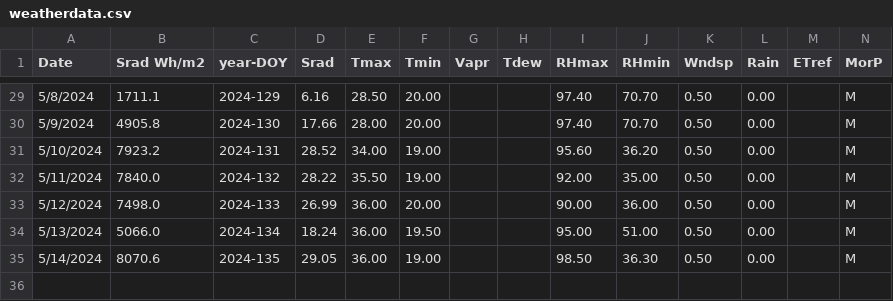
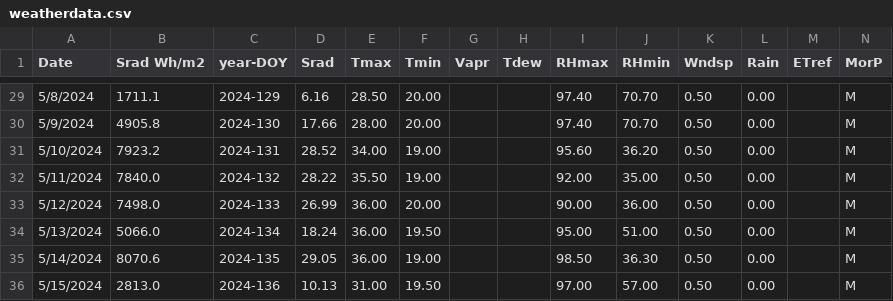
Before and after one commit to biotechdesigner/Btk_irrigation, a CSV file: btk_tests/btk_de_001_basil_2024/weatherdata.csv, drawn as a sheet; only a part is shown, gaps mark what is left out; the diff names each change by its address in the sheet, - before the commit and + after, or states it on an @@ line.

Commit message:
Day 136 data
weather and irrigation data uploaded of day 136

```diff
--- a/btk_tests/btk_de_001_basil_2024/weatherdata.csv
+++ b/btk_tests/btk_de_001_basil_2024/weatherdata.csv
+row 36: 5/15/2024 | 2813.0 | 2024-136 | 10.13 | 31.00 | 19.50 |  |  | 97.00 | 57.00 | 0.50 | 0.00 |  | M
```
Also changed, not shown: 2 other files.
